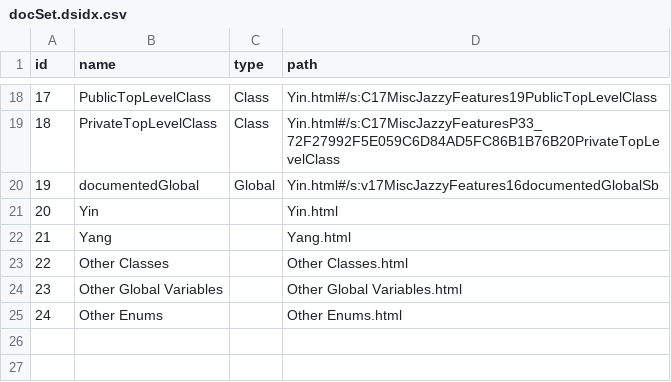
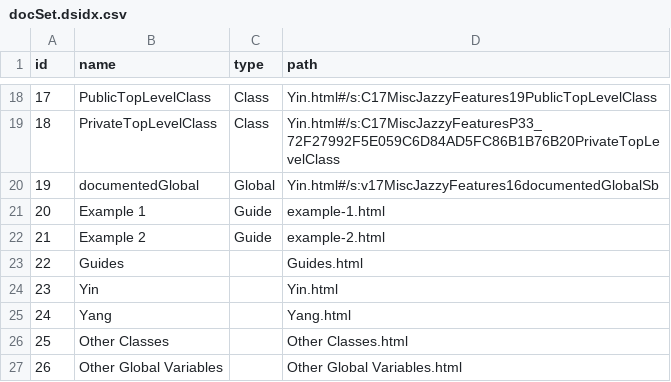
Before and after one commit to realm/jazzy-integration-specs, a CSV file: misc_jazzy_features/after/docs/docsets/MiscJazzyFeatures.docset/Contents/Resources/docSet.dsidx.csv, drawn as a sheet; only a part is shown, gaps mark what is left out; the shorter side is filled out with more unchanged rows; addresses are those after the commit; the diff names each change by its address in the sheet, - before the commit and + after, or states it on an @@ line.

Commit message:
Add features to misc_jazzy_features fixture for testing documentation and abstract custom markdown options

```diff
--- a/misc_jazzy_features/after/docs/docsets/MiscJazzyFeatures.docset/Contents/Resources/docSet.dsidx.csv
+++ b/misc_jazzy_features/after/docs/docsets/MiscJazzyFeatures.docset/Contents/Resources/docSet.dsidx.csv
+row 21: 20 | Example 1 | Guide | example-1.html
+row 22: 21 | Example 2 | Guide | example-2.html
+row 23: 22 | Guides |  | Guides.html
@@ column A (id) renumbered from row 24 down @@
```
Also changed, not shown: 35 other files.
